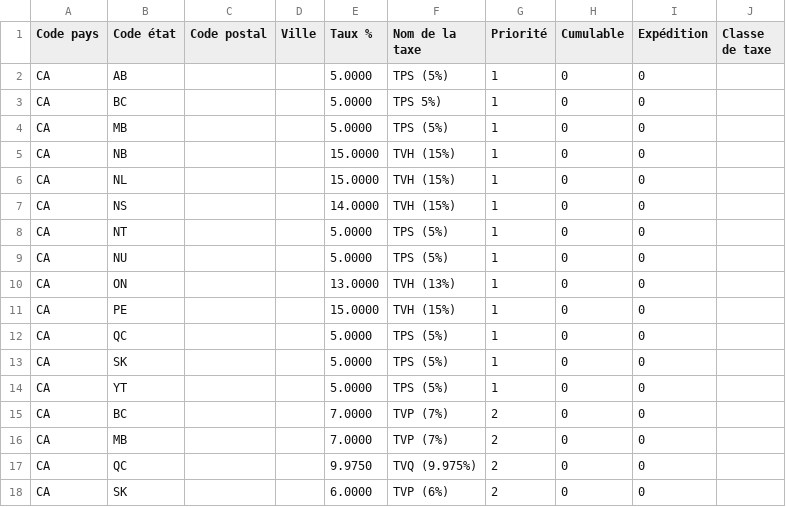
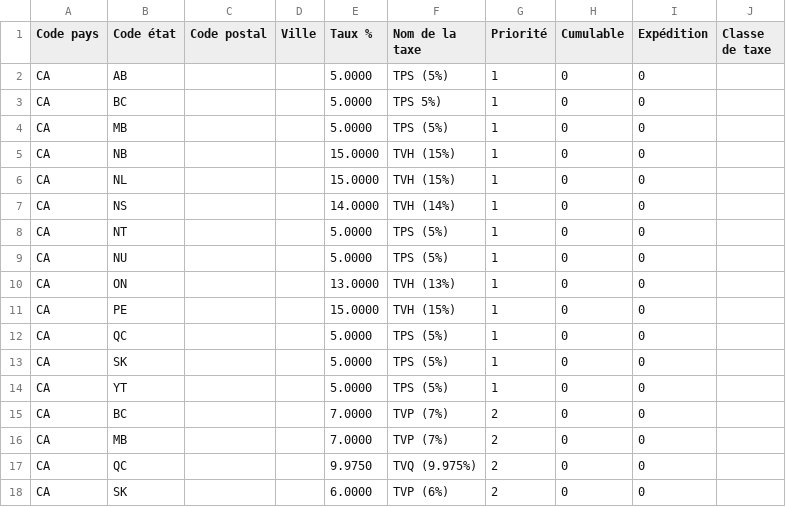
Before and after one commit to SatelliteWP/swp-woocommerce-sales-taxes-canada, a CSV file: tax_rates-fr.csv, drawn as a sheet.

Commit message:
Update tax_rates-fr.csv for 2025 NS down to 14%

```diff
--- a/tax_rates-fr.csv
+++ b/tax_rates-fr.csv
@@ -6,3 +6,3 @@ CA,NB,,,15.0000,TVH (15%),1,0,0,
 CA,NL,,,15.0000,TVH (15%),1,0,0,
-CA,NS,,,14.0000,TVH (15%),1,0,0,
+CA,NS,,,14.0000,TVH (14%),1,0,0,
 CA,NT,,,5.0000,TPS (5%),1,0,0,
```
